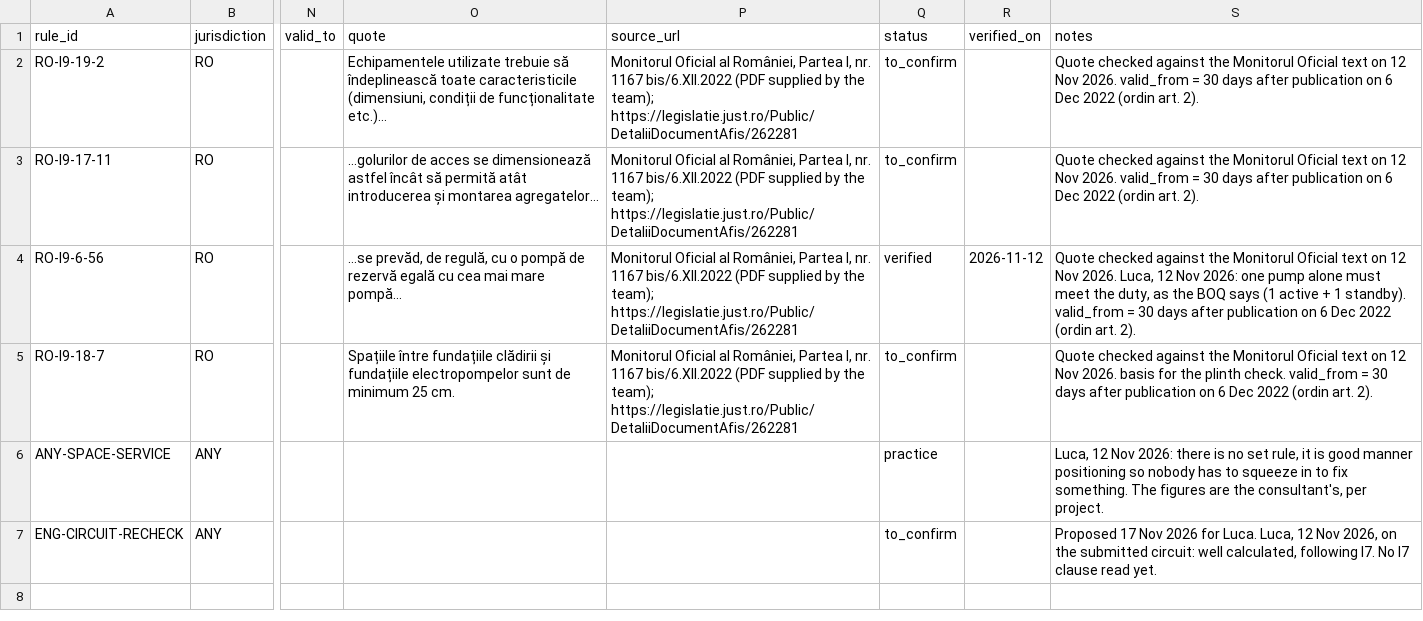
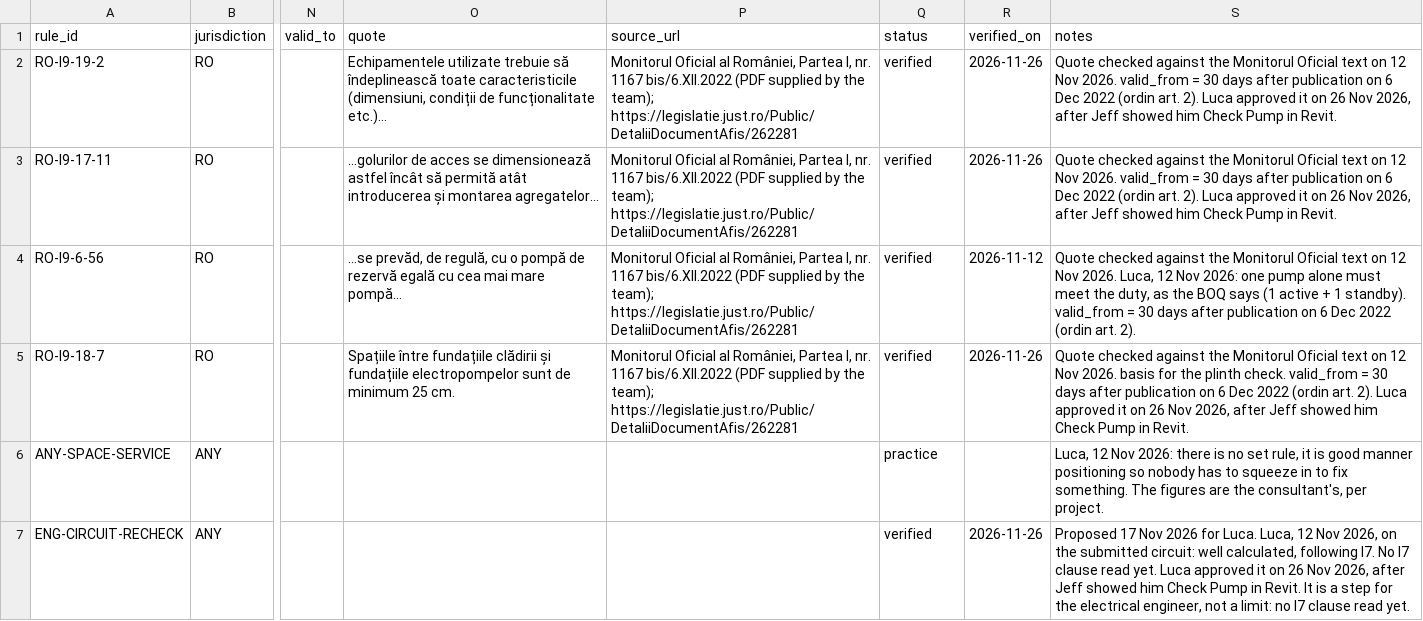
Before and after one commit to iaac-maai/RightFit, a CSV file: data/space/rules.csv, drawn as a sheet; only a part is shown, gaps mark what is left out; the diff names each change by its address in the sheet, - before the commit and + after, or states it on an @@ line.

Commit message:
Fit check: Luca approves its four waiting rules
I9-2022 art. 19.2 (S1, S2), 17.11 (S4), 18.7 (K3) and the I7 re-check of the circuit (K2) are verified
on 26 Nov 2026, after Jeff showed Luca Check Pump in Revit. The I7 row stays a step for the electrical
engineer, with no clause read. Recorded in docs/decisions.md; AGENTS.md and revit/README.md say so.

```diff
--- a/data/space/rules.csv
+++ b/data/space/rules.csv
-Q2:Q3 (status): to_confirm
+Q2:Q3 (status): verified
-R2:R3 (verified_on): (empty)
+R2:R3 (verified_on): 2026-11-26
-S2:S3 (notes): …art. 2).
+S2:S3 (notes): …art. 2). Luca approved it on 26 Nov 2026, after Jeff showed him Check Pump in Revit.
-Q5 (status): to_confirm
+Q5 (status): verified
-R5 (verified_on): (empty)
+R5 (verified_on): 2026-11-26
-S5 (notes): …art. 2).
+S5 (notes): …art. 2). Luca approved it on 26 Nov 2026, after Jeff showed him Check Pump in Revit.
-Q7 (status): to_confirm
+Q7 (status): verified
-R7 (verified_on): (empty)
+R7 (verified_on): 2026-11-26
-S7 (notes): …read yet.
+S7 (notes): …read yet. Luca approved it on 26 Nov 2026, after Jeff showed him Check Pump in Revit. It is a step for the electrical engineer, not a limit: no I7 clause read yet.
```
Also changed, not shown: 3 other files.
